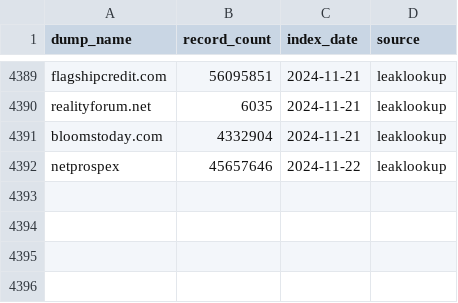
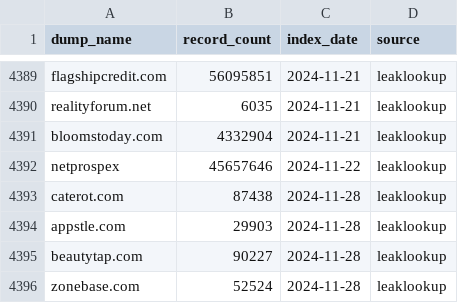
Before and after one commit to notdls/known-breaches, a CSV file: datasets/leaklookup.csv, drawn as a sheet; only a part is shown, gaps mark what is left out; the diff names each change by its address in the sheet, - before the commit and + after, or states it on an @@ line.

Commit message:
Dataset Update 11/29/24

```diff
--- a/datasets/leaklookup.csv
+++ b/datasets/leaklookup.csv
+row 4393: caterot.com | 87438 | 2024-11-28 | leaklookup
+row 4394: appstle.com | 29903 | 2024-11-28 | leaklookup
+row 4395: beautytap.com | 90227 | 2024-11-28 | leaklookup
+row 4396: zonebase.com | 52524 | 2024-11-28 | leaklookup
```
Also changed, not shown: 2 other files.
